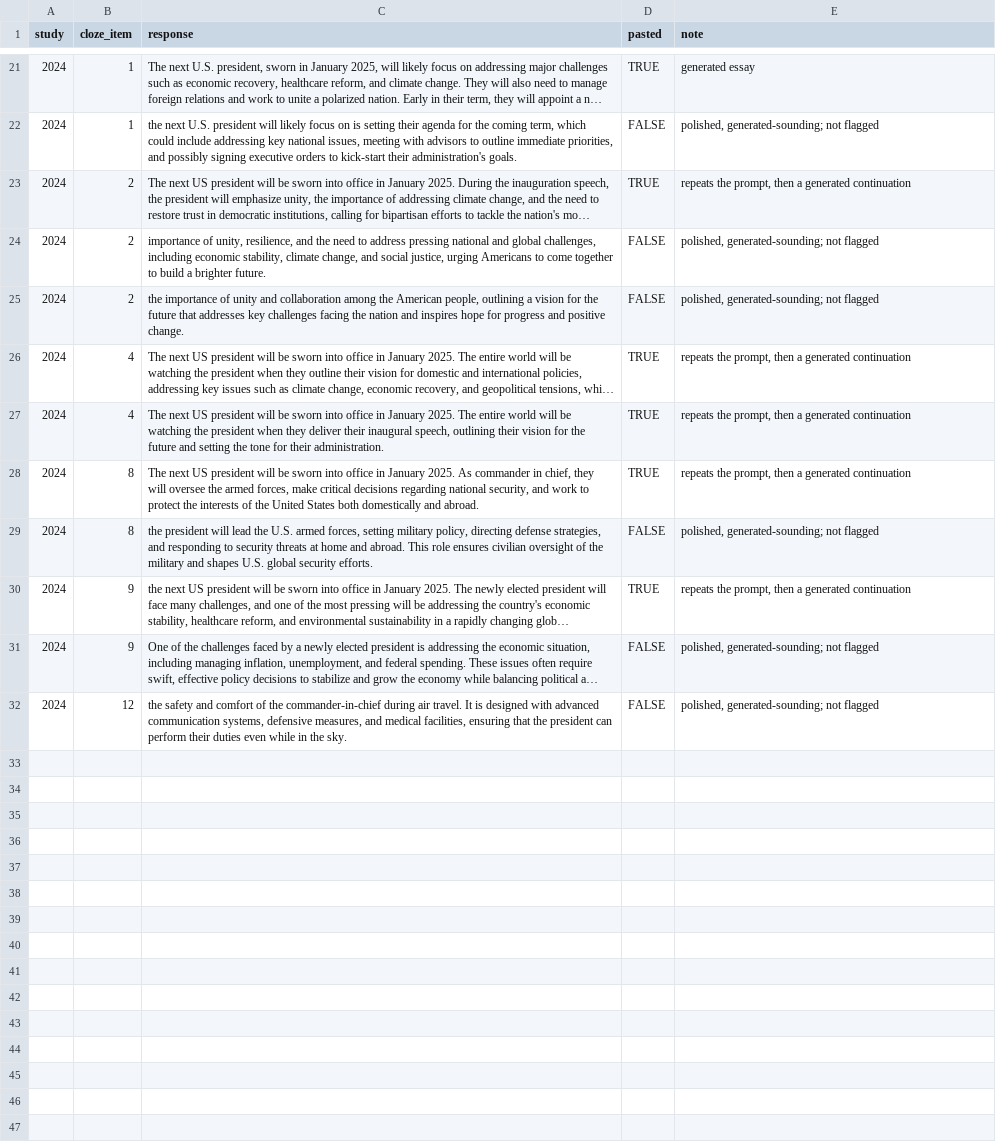
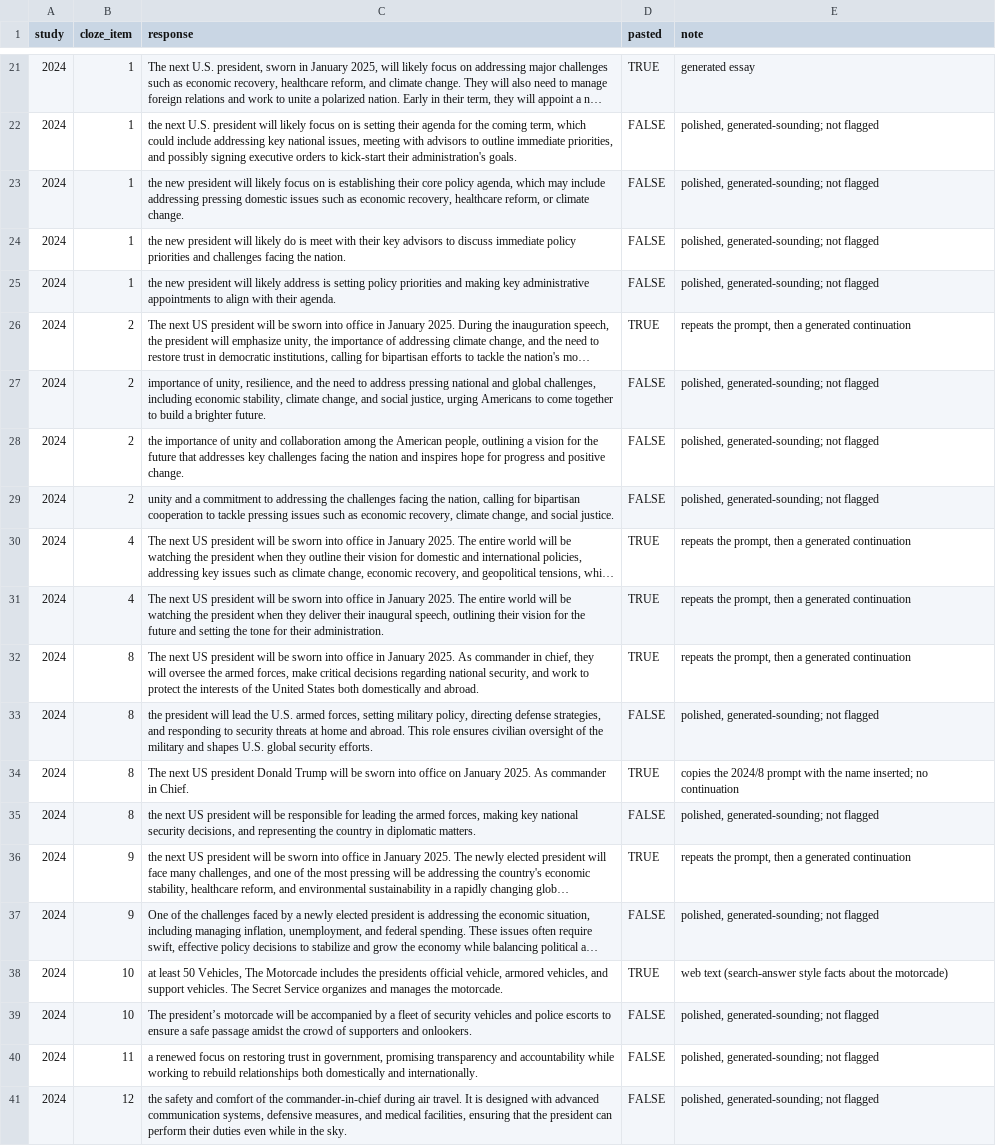
Before and after one commit to vboyce/paper-b-election-followups, a CSV file: shared/cloze_pasted_text.csv, drawn as a sheet; only a part is shown, gaps mark what is left out; long unchanged cells end in …; the diff names each change by its address in the sheet, - before the commit and + after, or states it on an @@ line.

```diff
--- a/shared/cloze_pasted_text.csv
+++ b/shared/cloze_pasted_text.csv
+row 23: 2024 | 1 | the new president will likely focus on is establishing their core policy agenda, which may include addressing pressing domestic issues such as economic recovery, healthcare reform, or climate change. | FALSE | polished, generated-sounding; not flagged
+row 24: 2024 | 1 | the new president will likely do is meet with their key advisors to discuss immediate policy priorities and challenges facing the nation. | FALSE | polished, generated-sounding; not flagged
+row 25: 2024 | 1 | the new president will likely address is setting policy priorities and making key administrative appointments to align with their agenda. | FALSE | polished, generated-sounding; not flagged
+row 29: 2024 | 2 | unity and a commitment to addressing the challenges facing the nation, calling for bipartisan cooperation to tackle pressing issues such as economic recovery, climate change, and social justice. | FALSE | polished, generated-sounding; not flagged
+row 34: 2024 | 8 | The next US president Donald Trump will be sworn into office on January 2025. As commander in Chief. | TRUE | copies the 2024/8 prompt with the name inserted; no continuation
+row 35: 2024 | 8 | the next US president will be responsible for leading the armed forces, making key national security decisions, and representing the country in diplomatic matters. | FALSE | polished, generated-sounding; not flagged
+row 38: 2024 | 10 | at least 50 Vehicles, The Motorcade includes the presidents official vehicle, armored vehicles, and support vehicles. The Secret Service organizes and manages the motorcade. | TRUE | web text (search-answer style facts about the motorcade)
+row 39: 2024 | 10 | The president’s motorcade will be accompanied by a fleet of security vehicles and police escorts to ensure a safe passage amidst the crowd of supporters and onlookers. | FALSE | polished, generated-sounding; not flagged
+row 40: 2024 | 11 | a renewed focus on restoring trust in government, promising transparency and accountability while working to rebuild relationships both domestically and internationally. | FALSE | polished, generated-sounding; not flagged
```
Also changed, not shown: 27 other files.
